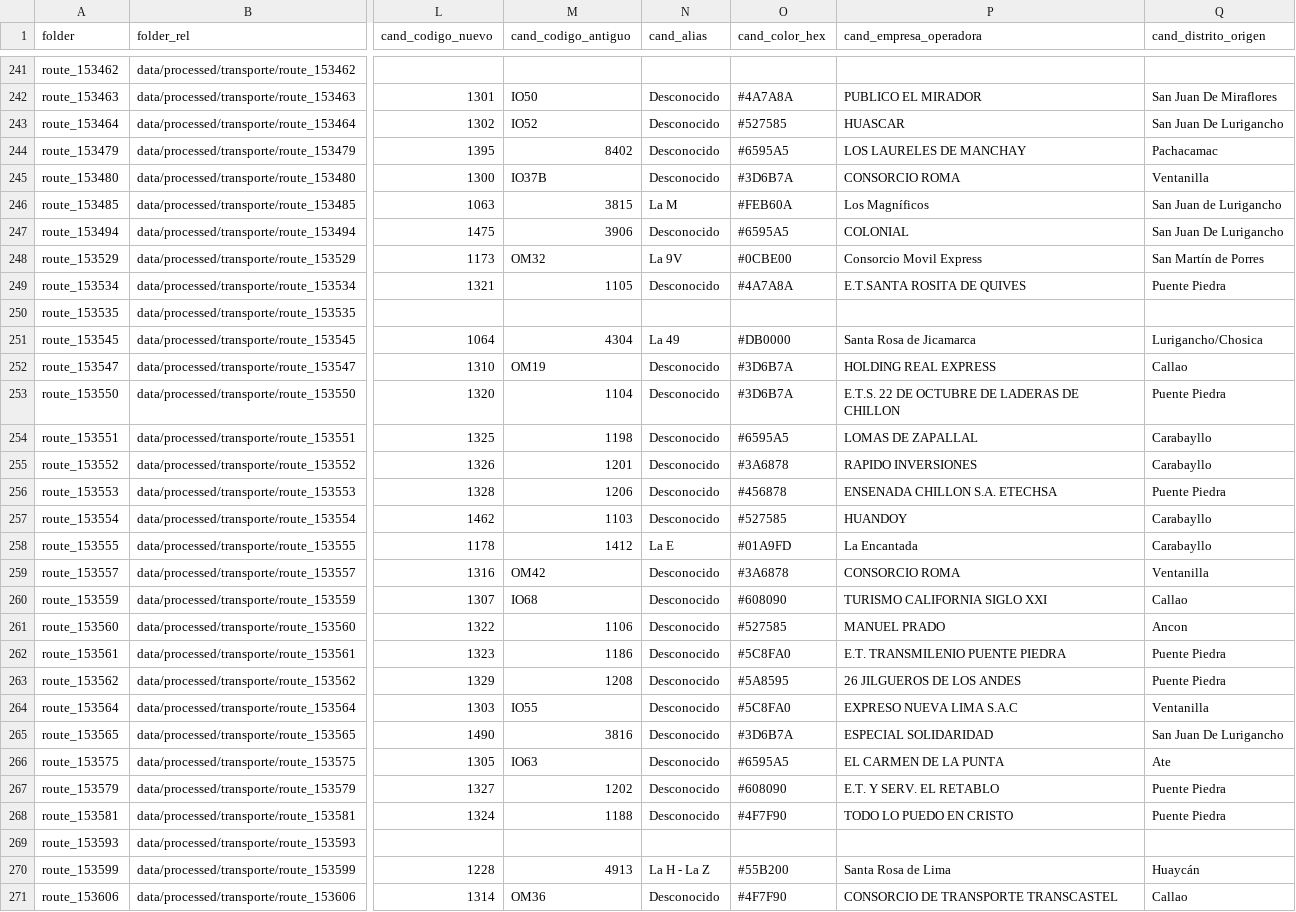
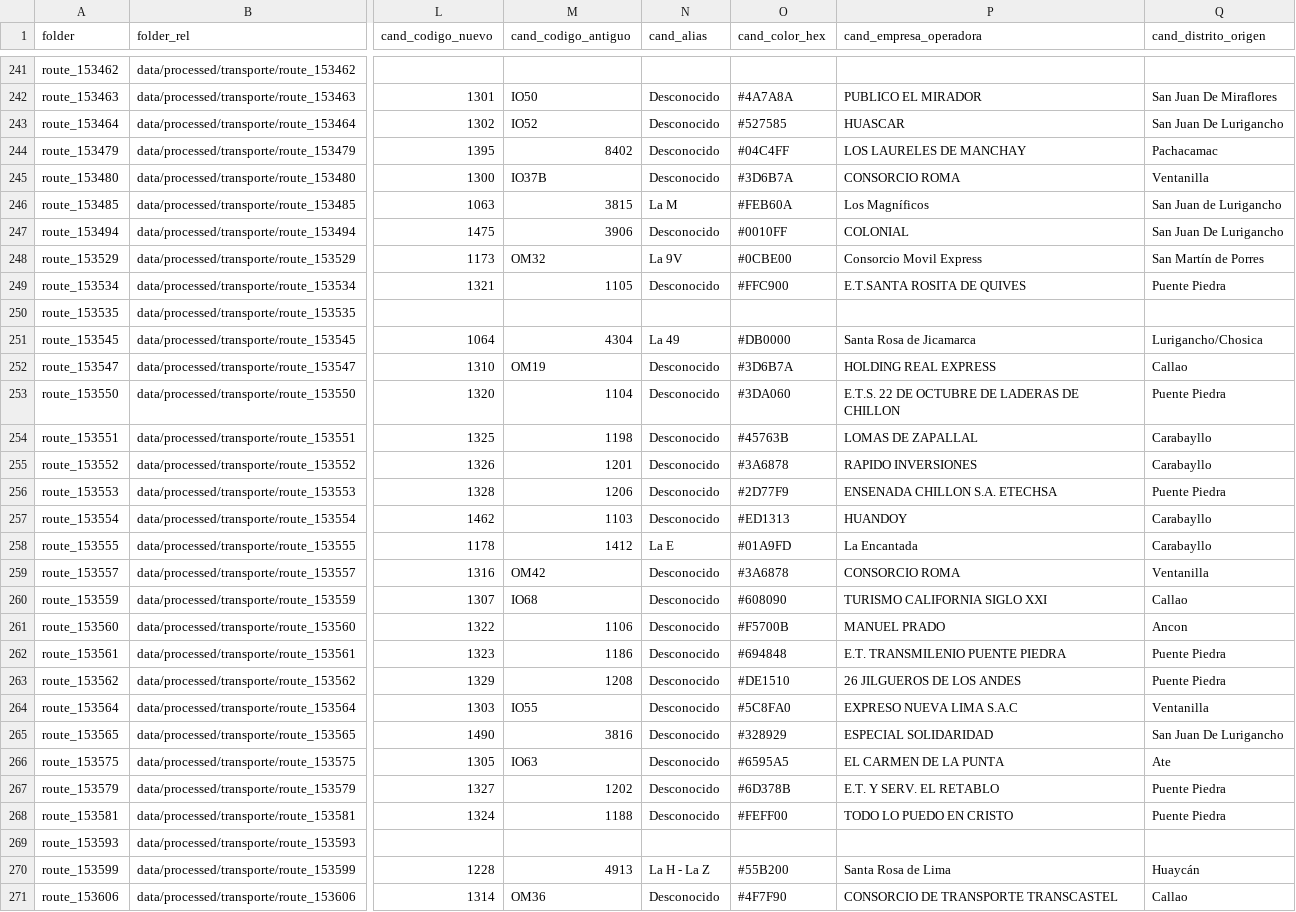
Before and after one commit to Hardnyx/limarutas, a CSV file: pipeline/output/wr_codes_master.csv, drawn as a sheet; only a part is shown, gaps mark what is left out; the diff covers the shown part only; the diff names each change by its address in the sheet, - before the commit and + after, or states it on an @@ line.

Commit message:
feat(colors): PRR routes without a color inherit the one of their old code
- build_lista_rutas_atu.py: PRR routes with no Wikipedia row take color,
  alias and status from their old code (lista_rutas_antiguas.csv) when it
  shares at least one district with the sheet. 110 routes; new column
  estado_wikipedia.
- wr_apply_maestro_colors.py carries those colors to wr_map.json,
  wr_overrides.json and wr_codes_master.csv (only where the color was the
  default).
- Sidebar: "Según Wikipedia ya no circula" on the 5 listed as inactive.

```diff
--- a/pipeline/output/wr_codes_master.csv
+++ b/pipeline/output/wr_codes_master.csv
-O244 (cand_color_hex): #6595A5
+O244 (cand_color_hex): #04C4FF
-O247 (cand_color_hex): #6595A5
+O247 (cand_color_hex): #0010FF
-O249 (cand_color_hex): #4A7A8A
+O249 (cand_color_hex): #FFC900
-O253 (cand_color_hex): #3D6B7A
+O253 (cand_color_hex): #3DA060
-O254 (cand_color_hex): #6595A5
+O254 (cand_color_hex): #45763B
-O256 (cand_color_hex): #456878
+O256 (cand_color_hex): #2D77F9
-O257 (cand_color_hex): #527585
+O257 (cand_color_hex): #ED1313
-O261 (cand_color_hex): #527585
+O261 (cand_color_hex): #F5700B
-O262 (cand_color_hex): #5C8FA0
+O262 (cand_color_hex): #694848
-O263 (cand_color_hex): #5A8595
+O263 (cand_color_hex): #DE1510
-O265 (cand_color_hex): #3D6B7A
+O265 (cand_color_hex): #328929
-O267 (cand_color_hex): #608090
+O267 (cand_color_hex): #6D378B
-O268 (cand_color_hex): #4F7F90
+O268 (cand_color_hex): #FEFF00
```
Also changed, not shown: 44 edited cells elsewhere in this file, 9 other files.
